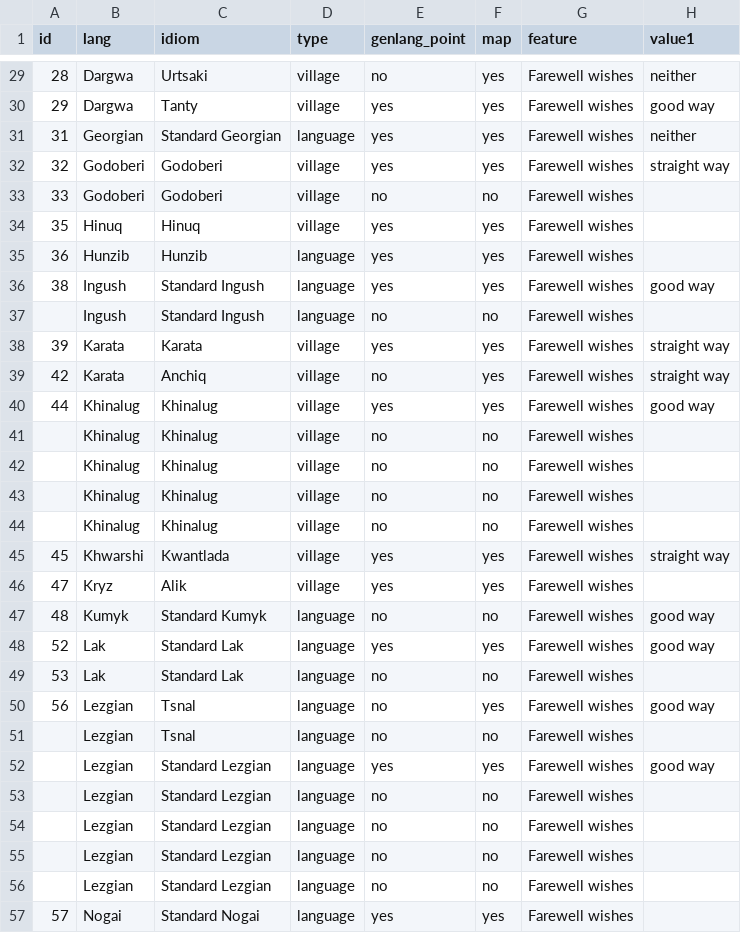
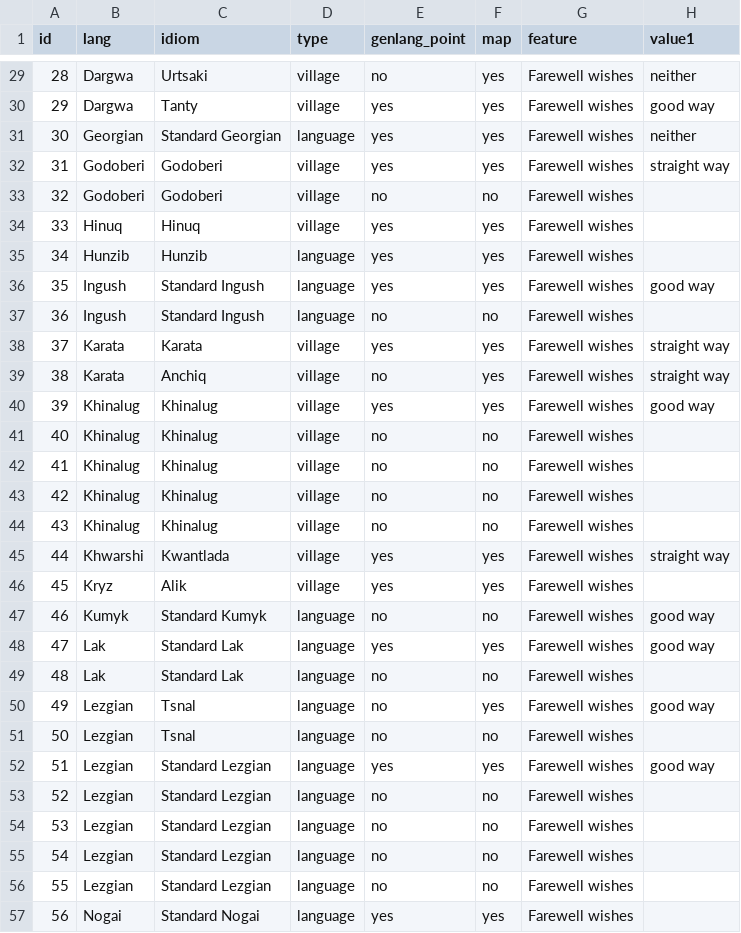
Before and after one commit to LingConLab/TALD, a TSV file: data/orig_table/farewell_wishes.tsv, drawn as a sheet; only a part is shown, gaps mark what is left out; the diff covers the shown part only; the diff names each change by its address in the sheet, - before the commit and + after, or states it on an @@ line.

```diff
--- a/data/orig_table/farewell_wishes.tsv
+++ b/data/orig_table/farewell_wishes.tsv
-A31 (id): 31
+A31 (id): 30
-A32 (id): 32
+A32 (id): 31
-A33 (id): 33
+A33 (id): 32
-A34 (id): 35
+A34 (id): 33
-A35 (id): 36
+A35 (id): 34
-A36 (id): 38
+A36 (id): 35
-A37 (id): (empty)
+A37 (id): 36
-A38 (id): 39
+A38 (id): 37
-A39 (id): 42
+A39 (id): 38
-A40 (id): 44
+A40 (id): 39
-A41 (id): (empty)
+A41 (id): 40
-A42 (id): (empty)
+A42 (id): 41
-A43 (id): (empty)
+A43 (id): 42
-A44 (id): (empty)
+A44 (id): 43
-A45 (id): 45
+A45 (id): 44
-A46 (id): 47
+A46 (id): 45
-A47 (id): 48
+A47 (id): 46
-A48 (id): 52
+A48 (id): 47
-A49 (id): 53
+A49 (id): 48
-A50 (id): 56
+A50 (id): 49
-A51 (id): (empty)
+A51 (id): 50
-A52 (id): (empty)
+A52 (id): 51
-A53 (id): (empty)
+A53 (id): 52
-A54 (id): (empty)
+A54 (id): 53
-A55 (id): (empty)
+A55 (id): 54
-A56 (id): (empty)
+A56 (id): 55
-A57 (id): 57
+A57 (id): 56
```
Also changed, not shown: 43 edited cells elsewhere in this file, data/orig_table/gemination.tsv, 5 other files.
